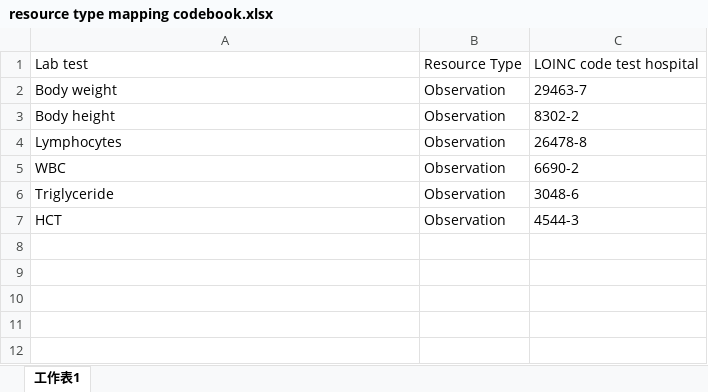
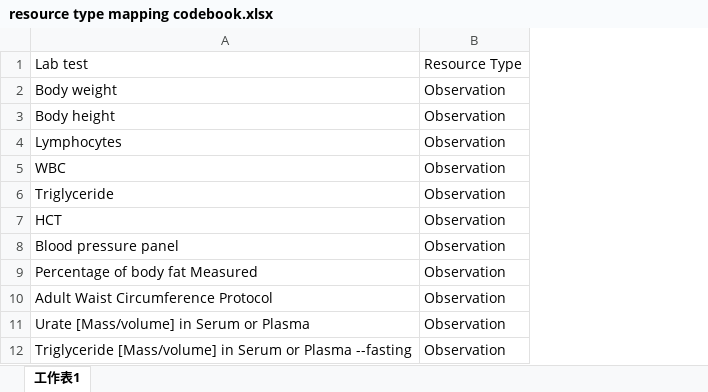
Before and after one commit to ChinFish/FHIR-and-Harmonia, an Excel workbook: examples/edge/resource type mapping codebook.xlsx, sheet 工作表1, drawn as a sheet; values as stored, in another font and other column widths than the file's, no borders; removed rows and columns are numbered as before the commit, all else as after; the diff names each change by its address in the sheet, - before the commit and + after, or states it on an @@ line.

Commit message:
update LR edge

```diff
--- a/examples/edge/resource type mapping codebook.xlsx (sheet 工作表1)
+++ b/examples/edge/resource type mapping codebook.xlsx (sheet 工作表1)
-column C, rows 1-7: LOINC code test hospital | 29463-7 | 8302-2 | 26478-8 | 6690-2 | 3048-6 | 4544-3
+row 8: Blood pressure panel | Observation
+row 9: Percentage of body fat Measured | Observation
+row 10: Adult Waist Circumference Protocol | Observation
+row 11: Urate [Mass/volume] in Serum or Plasma | Observation
+row 12: Triglyceride [Mass/volume] in Serum or Plasma --fasting | Observation
```
Also changed, not shown: examples/edge/Hospital mapping codebook(example).xlsx, 6 other files.
